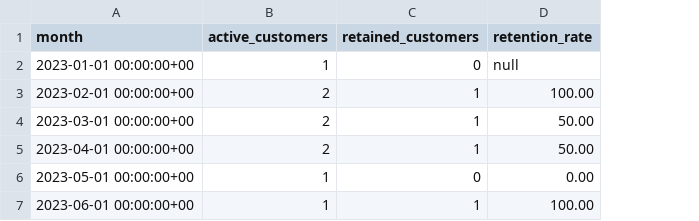
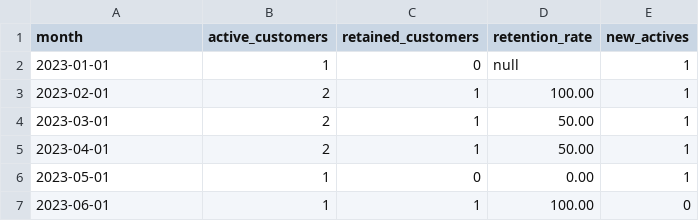
Before and after one commit to Theo2604/sql-data-analyst-portfolio, a CSV file: Projects/customer-churn-retention/data/retention_metrics.csv, drawn as a sheet; the diff names each change by its address in the sheet, - before the commit and + after, or states it on an @@ line.

```diff
--- a/Projects/customer-churn-retention/data/retention_metrics.csv
+++ b/Projects/customer-churn-retention/data/retention_metrics.csv
+column E (new_actives), rows 2-7: 1 | 1 | 1 | 1 | 1 | 0
-A2 (month): 2023-01-01 00:00:00+00
+A2 (month): 2023-01-01
-A3 (month): 2023-02-01 00:00:00+00
+A3 (month): 2023-02-01
-A4 (month): 2023-03-01 00:00:00+00
+A4 (month): 2023-03-01
-A5 (month): 2023-04-01 00:00:00+00
+A5 (month): 2023-04-01
-A6 (month): 2023-05-01 00:00:00+00
+A6 (month): 2023-05-01
-A7 (month): 2023-06-01 00:00:00+00
+A7 (month): 2023-06-01
```
Also changed, not shown: 2 other files.
